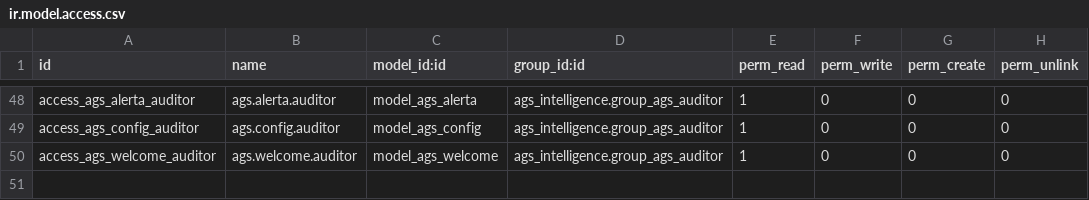
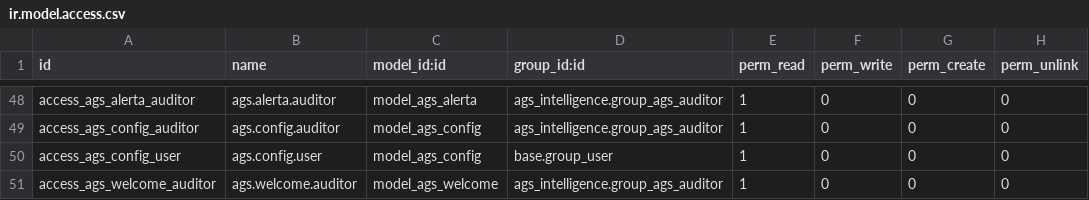
Before and after one commit to InfinityServicesSRL/henry, a CSV file: ags_intelligence/security/ir.model.access.csv, drawn as a sheet; only a part is shown, gaps mark what is left out; the diff names each change by its address in the sheet, - before the commit and + after, or states it on an @@ line.

Commit message:
fix(security): permitir lectura de ags.config con sudo y acceso a base.group_user

```diff
--- a/ags_intelligence/security/ir.model.access.csv
+++ b/ags_intelligence/security/ir.model.access.csv
+row 50: access_ags_config_user | ags.config.user | model_ags_config | base.group_user | 1 | 0 | 0 | 0
```
Also changed, not shown: 5 other files.
